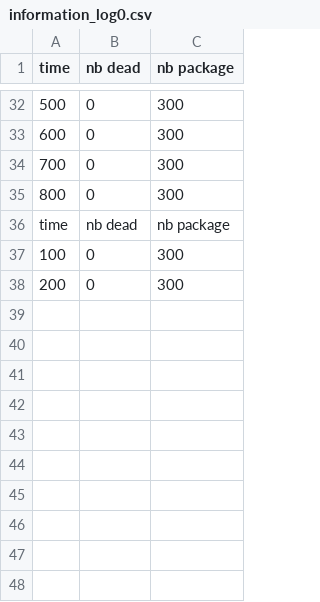
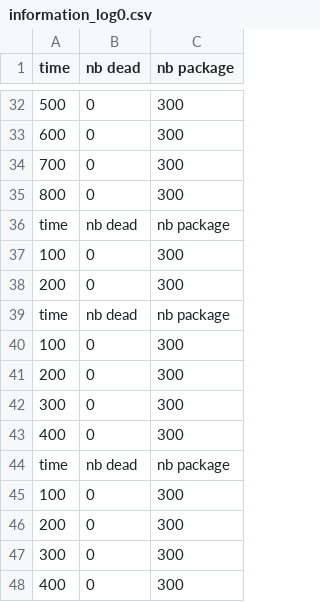
Before and after one commit to thuydung-icthust/Q_Learning_Connectivity, a CSV file: log/Qlearning2/information_log0.csv, drawn as a sheet; only a part is shown, gaps mark what is left out.

```diff
--- a/log/Qlearning2/information_log0.csv
+++ b/log/Qlearning2/information_log0.csv
@@ -38 +38,11 @@ time,nb dead,nb package
 200,0,300
+time,nb dead,nb package
+100,0,300
+200,0,300
+300,0,300
+400,0,300
+time,nb dead,nb package
+100,0,300
+200,0,300
+300,0,300
+400,0,300
```
Also changed, not shown: 2 other files.
